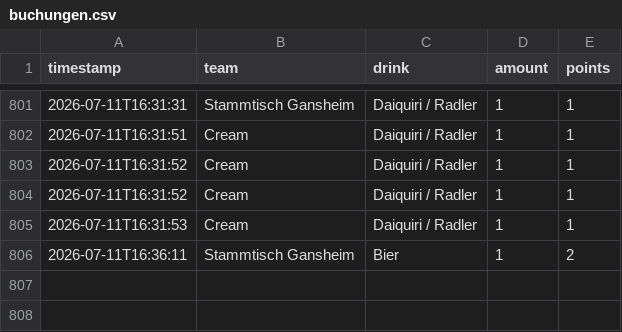
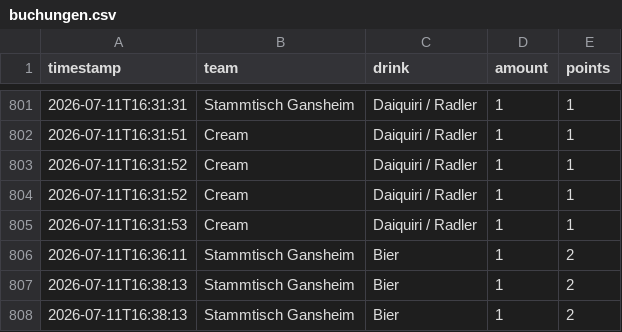
Before and after one commit to JojoMojoe/dritteHalbzeit, a CSV file: buchungen.csv, drawn as a sheet; only a part is shown, gaps mark what is left out.

```diff
--- a/buchungen.csv
+++ b/buchungen.csv
@@ -806 +806,3 @@ timestamp;team;drink;amount;points
 2026-07-11T16:36:11;Stammtisch Gansheim;Bier;1;2
+2026-07-11T16:38:13;Stammtisch Gansheim;Bier;1;2
+2026-07-11T16:38:13;Stammtisch Gansheim;Bier;1;2
```
Also changed, not shown: 2 other files.
